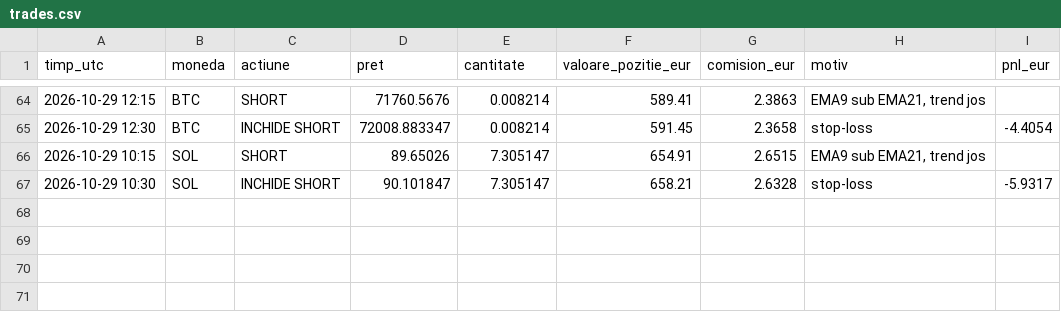
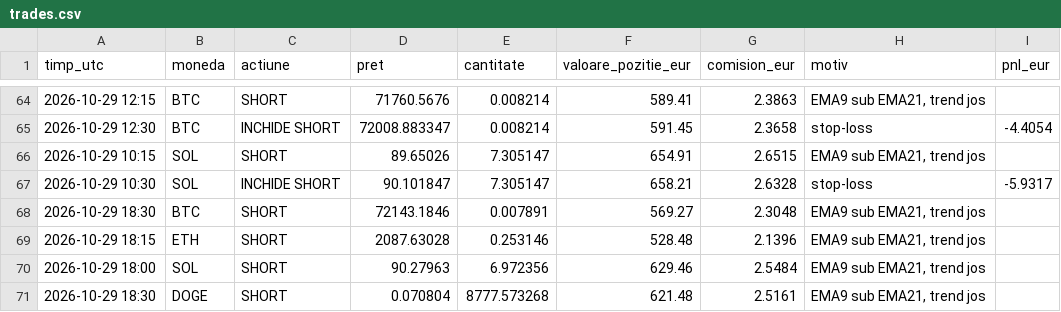
Before and after one commit to idcocias/crypto-paper-bot, a CSV file: data-agresiv/trades.csv, drawn as a sheet; only a part is shown, gaps mark what is left out; the diff names each change by its address in the sheet, - before the commit and + after, or states it on an @@ line.

```diff
--- a/data-agresiv/trades.csv
+++ b/data-agresiv/trades.csv
+row 68: 2026-10-29 18:30 | BTC | SHORT | 72143.1846 | 0.007891 | 569.27 | 2.3048 | EMA9 sub EMA21, trend jos
+row 69: 2026-10-29 18:15 | ETH | SHORT | 2087.63028 | 0.253146 | 528.48 | 2.1396 | EMA9 sub EMA21, trend jos
+row 70: 2026-10-29 18:00 | SOL | SHORT | 90.27963 | 6.972356 | 629.46 | 2.5484 | EMA9 sub EMA21, trend jos
+row 71: 2026-10-29 18:30 | DOGE | SHORT | 0.070804 | 8777.573268 | 621.48 | 2.5161 | EMA9 sub EMA21, trend jos
```
Also changed, not shown: data-agresiv/equity.csv, data/equity.csv, 5 other files.
